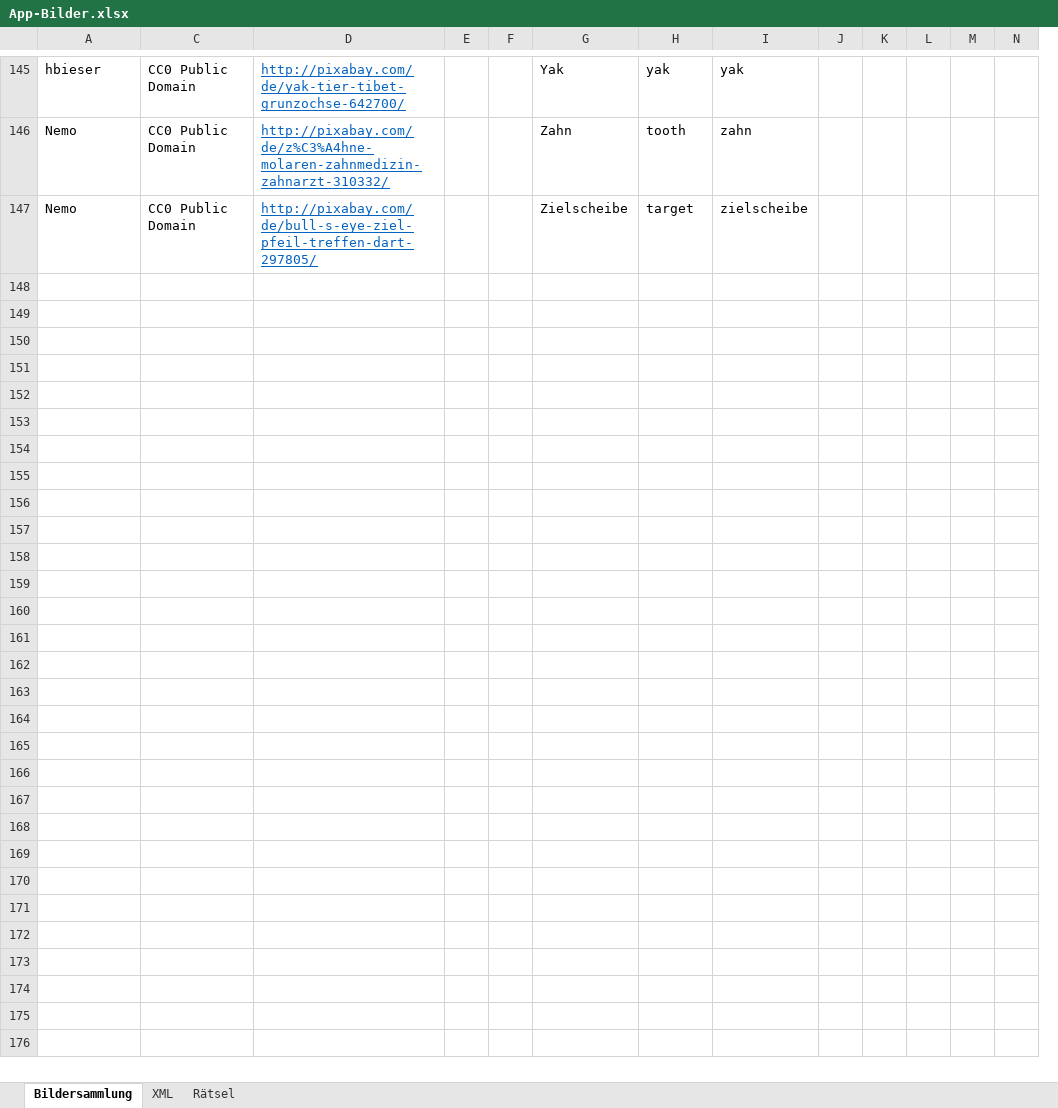
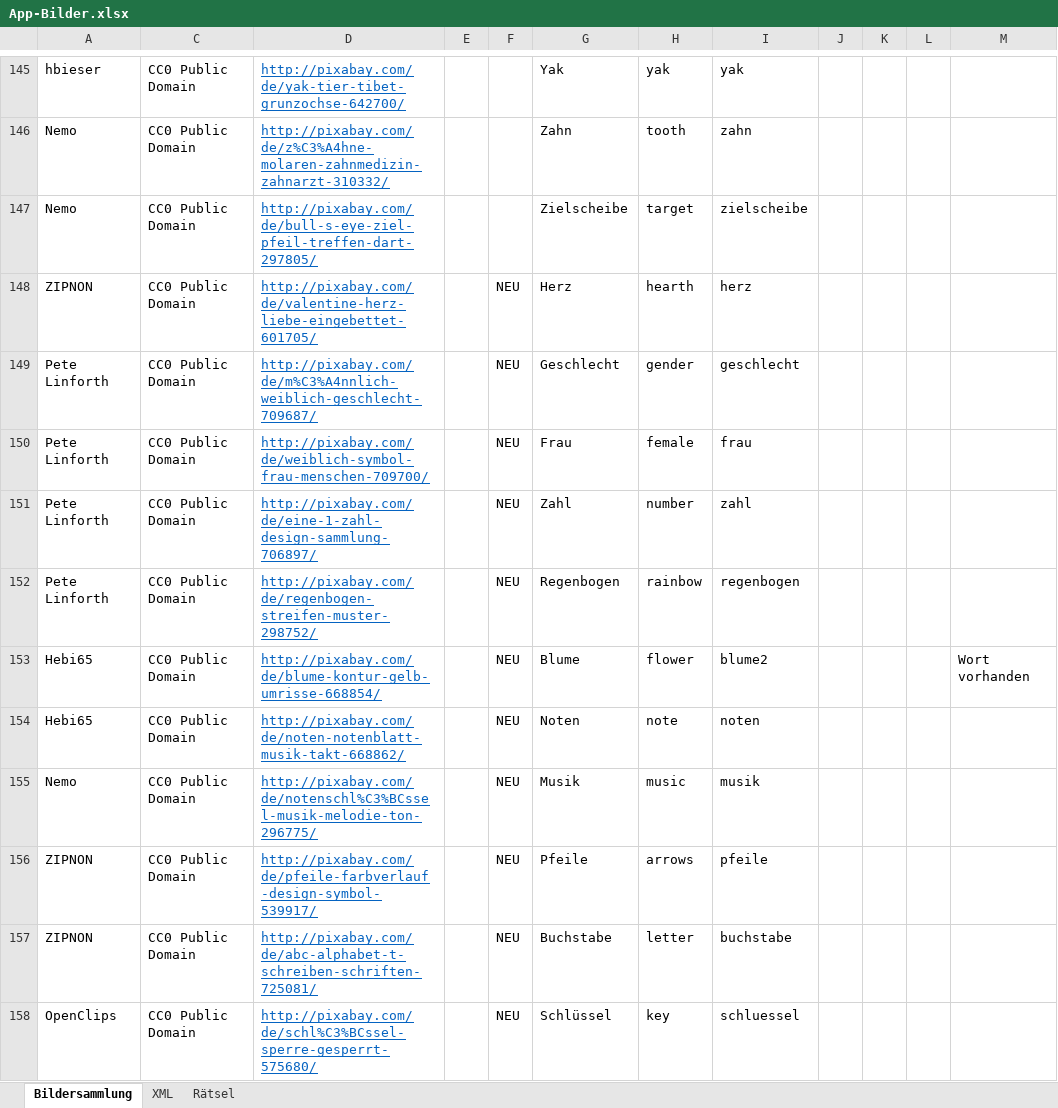
Before and after one commit to DanDits/WhatsThat, an Excel workbook: app/App-Bilder.xlsx, sheet Bildersammlung, drawn as a sheet; only a part is shown, gaps mark what is left out; values as stored, in another font and other column widths than the file's, no borders; charts and pictures and conditional formats and table styles not drawn; removed rows and columns are numbered as before the commit, all else as after; the diff covers the shown part only; the diff names each change by its address in the sheet, - before the commit and + after, or states it on an @@ line.

```diff
--- a/app/App-Bilder.xlsx (sheet Bildersammlung)
+++ b/app/App-Bilder.xlsx (sheet Bildersammlung)
-column M, empty
-column N, empty
+column M, empty
+row 148: ZIPNON | CC0 Public Domain | http://pixabay.com/de/valentine-herz-liebe-eingebettet-601705/ |  | NEU | Herz | hearth | herz
+row 149: Pete Linforth | CC0 Public Domain | http://pixabay.com/de/m%C3%A4nnlich-weiblich-geschlecht-709687/ |  | NEU | Geschlecht | gender | geschlecht
+row 150: Pete Linforth | CC0 Public Domain | http://pixabay.com/de/weiblich-symbol-frau-menschen-709700/ |  | NEU | Frau | female | frau
+row 151: Pete Linforth | CC0 Public Domain | http://pixabay.com/de/eine-1-zahl-design-sammlung-706897/ |  | NEU | Zahl | number | zahl
+row 152: Pete Linforth | CC0 Public Domain | http://pixabay.com/de/regenbogen-streifen-muster-298752/ |  | NEU | Regenbogen | rainbow | regenbogen
+row 153: Hebi65 | CC0 Public Domain | http://pixabay.com/de/blume-kontur-gelb-umrisse-668854/ |  | NEU | Blume | flower | blume2 |  |  |  | Wort vorhanden
+row 154: Hebi65 | CC0 Public Domain | http://pixabay.com/de/noten-notenblatt-musik-takt-668862/ |  | NEU | Noten | note | noten
+row 155: Nemo | CC0 Public Domain | http://pixabay.com/de/notenschl%C3%BCssel-musik-melodie-ton-296775/ |  | NEU | Musik | music | musik
+row 156: ZIPNON | CC0 Public Domain | http://pixabay.com/de/pfeile-farbverlauf-design-symbol-539917/ |  | NEU | Pfeile | arrows | pfeile
+row 157: ZIPNON | CC0 Public Domain | http://pixabay.com/de/abc-alphabet-t-schreiben-schriften-725081/ |  | NEU | Buchstabe | letter | buchstabe
+row 158: OpenClips | CC0 Public Domain | http://pixabay.com/de/schl%C3%BCssel-sperre-gesperrt-575680/ |  | NEU | Schlüssel | key | schluessel
```
Also changed, not shown: 10 added rows and 1 edited cell elsewhere in this sheet, sheet XML, hidden cells, 21 other files.
